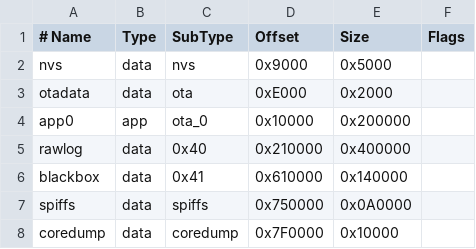
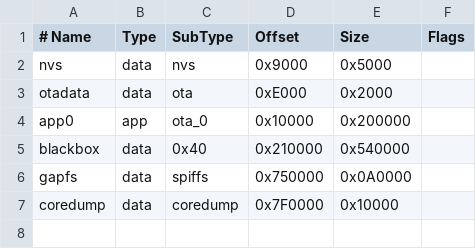
Before and after one commit to openppg/eppg-controller, a CSV file: partitions_8MB_logging.csv, drawn as a sheet.

Commit message:
Telemetry hub, gap streaming & BLE sync status, bonding
Introduce a central TelemetryHub and refactor telemetry logging/streaming to support gap-file recording and backfill streaming. Key changes:

- Add inc/sp140/telemetry_hub.h and src/sp140/telemetry_hub.cpp (new) to provide a mutexed hub and producer/consumer helpers for ESC/BMS/controller data and logging mode.
- Expand telemetry logger API (inc/sp140/logging/telemetry_logger.h): init/tick, BLE disconnect/reconnect hooks, openCursor(source), manifest access, and gap-file management. Implement major telemetry_logger.cpp changes: RAM buffer, gap file naming, blackbox snapshot format, gap cursor runtime, sequence counters and other internal refactors.
- Add LOG_SYNC_STATUS characteristic and status publishing in log_sync_service to report logging mode, backlog, and stream state; support streaming from either live blackbox partition or gap files (source param). Update stream control/metadata payloads and stream lifecycle (deleteOldestGapFile on complete, periodic status publish).
- Implement ESC telemetry batching (BLE_ESC_Batched_Telemetry_V2) to send 5x50Hz frames as 10Hz notifications; update esc_service accordingly.
- BLE improvements: add connectedHandle global, enable extended advertising (optional), startAdvertising helper, set NimBLE security/MTU/PHY/connection params tuning, and use ext adv when enabled.
- Platform/config changes: adjust partitions_8MB_logging.csv (resize blackbox/gap partition), add NimBLE tuning build flags to platformio.ini.
- Struct and header cleanups: update packed telemetry structs, small typedef/format fixes in inc/sp140/structs.h; remove TelemetrySnapshot/telemetrySnapshotQueue from simple_monitor.h.

These changes enable robust offline logging (gap files), prioritized backfill over BLE when reconnecting, more efficient ESC BLE throughput via batching, and richer sync status/metadata for the phone-side sync client.

```diff
--- a/partitions_8MB_logging.csv
+++ b/partitions_8MB_logging.csv
@@ -4,5 +4,4 @@ otadata,  data, ota,     0xE000,   0x2000,
 app0,     app,  ota_0,   0x10000,  0x200000,
-rawlog,   data, 0x40,    0x210000, 0x400000,
-blackbox, data, 0x41,    0x610000, 0x140000,
-spiffs,   data, spiffs,  0x750000, 0x0A0000,
+blackbox, data, 0x40,    0x210000, 0x540000,
+gapfs,    data, spiffs,  0x750000, 0x0A0000,
 coredump, data, coredump,0x7F0000, 0x10000,
```
Also changed, not shown: 16 other files.
